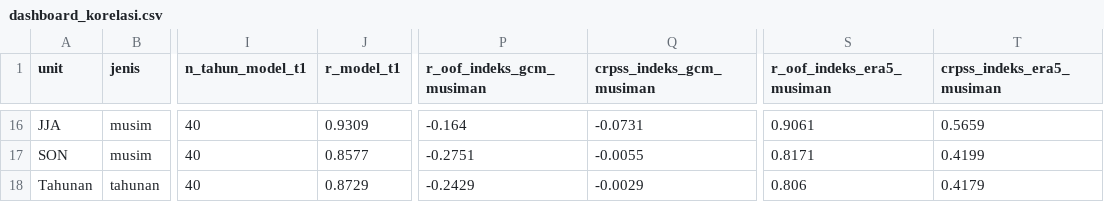
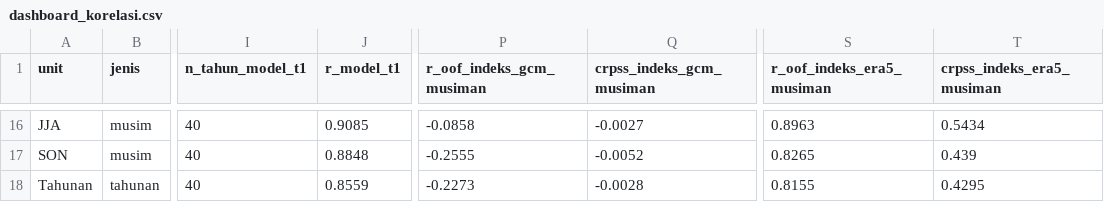
Before and after one commit to fadiela/dashboard-spi-banten, a CSV file: dashboard_korelasi.csv, drawn as a sheet; only a part is shown, gaps mark what is left out; the diff covers the shown part only; the diff names each change by its address in the sheet, - before the commit and + after, or states it on an @@ line.

```diff
--- a/dashboard_korelasi.csv
+++ b/dashboard_korelasi.csv
-J16 (r_model_t1): 0.9309
+J16 (r_model_t1): 0.9085
-P16 (r_oof_indeks_gcm_musiman): -0.164
+P16 (r_oof_indeks_gcm_musiman): -0.0858
-Q16 (crpss_indeks_gcm_musiman): -0.0731
+Q16 (crpss_indeks_gcm_musiman): -0.0027
-S16 (r_oof_indeks_era5_musiman): 0.9061
+S16 (r_oof_indeks_era5_musiman): 0.8963
-T16 (crpss_indeks_era5_musiman): 0.5659
+T16 (crpss_indeks_era5_musiman): 0.5434
-J17 (r_model_t1): 0.8577
+J17 (r_model_t1): 0.8848
-P17 (r_oof_indeks_gcm_musiman): -0.2751
+P17 (r_oof_indeks_gcm_musiman): -0.2555
-Q17 (crpss_indeks_gcm_musiman): -0.0055
+Q17 (crpss_indeks_gcm_musiman): -0.0052
-S17 (r_oof_indeks_era5_musiman): 0.8171
+S17 (r_oof_indeks_era5_musiman): 0.8265
-T17 (crpss_indeks_era5_musiman): 0.4199
+T17 (crpss_indeks_era5_musiman): 0.439
-J18 (r_model_t1): 0.8729
+J18 (r_model_t1): 0.8559
-P18 (r_oof_indeks_gcm_musiman): -0.2429
+P18 (r_oof_indeks_gcm_musiman): -0.2273
-Q18 (crpss_indeks_gcm_musiman): -0.0029
+Q18 (crpss_indeks_gcm_musiman): -0.0028
-S18 (r_oof_indeks_era5_musiman): 0.806
+S18 (r_oof_indeks_era5_musiman): 0.8155
-T18 (crpss_indeks_era5_musiman): 0.4179
+T18 (crpss_indeks_era5_musiman): 0.4295
```
Also changed, not shown: 30 edited cells elsewhere in this file, dashboard_model_banding.csv, dashboard_model_gerbang.csv, 9 other files.
